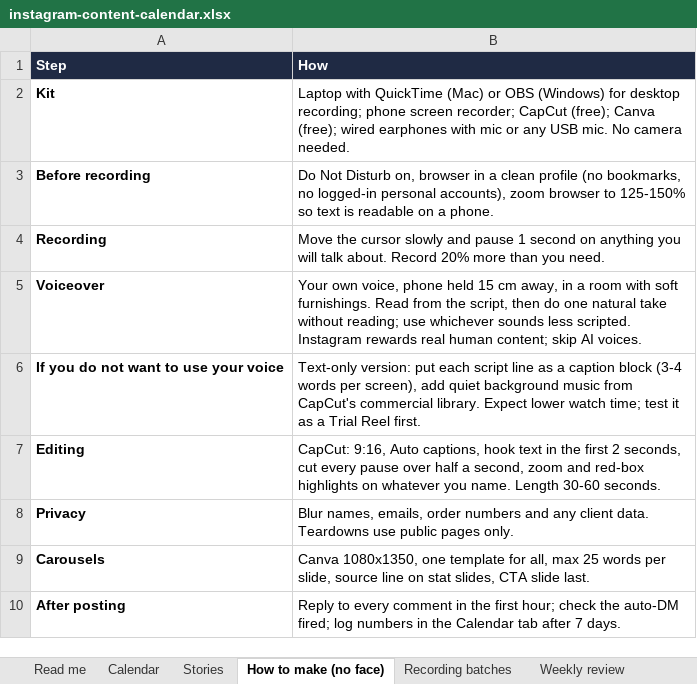
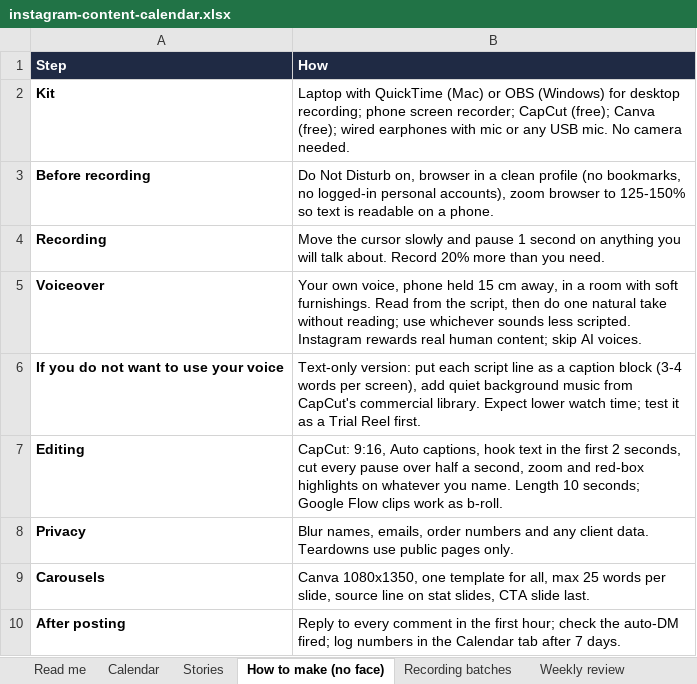
Before and after one commit to Abhishma/Abhishma, an Excel workbook: marginwise/instagram-content-calendar.xlsx, sheet How to make (no face), drawn as a sheet; values as stored, in another font and other column widths than the file's, no borders; the diff names each change by its address in the sheet, - before the commit and + after, or states it on an @@ line.

```diff
--- a/marginwise/instagram-content-calendar.xlsx (sheet How to make (no face))
+++ b/marginwise/instagram-content-calendar.xlsx (sheet How to make (no face))
-B7 (How): …name. Length 30-60 seconds.
+B7 (How): …name. Length 10 seconds; Google Flow clips work as b-roll.
```
Also changed, not shown: sheet Calendar, sheet Recording batches, sheet Setup before 14 Oct, sheet Read me, 16 other files.
